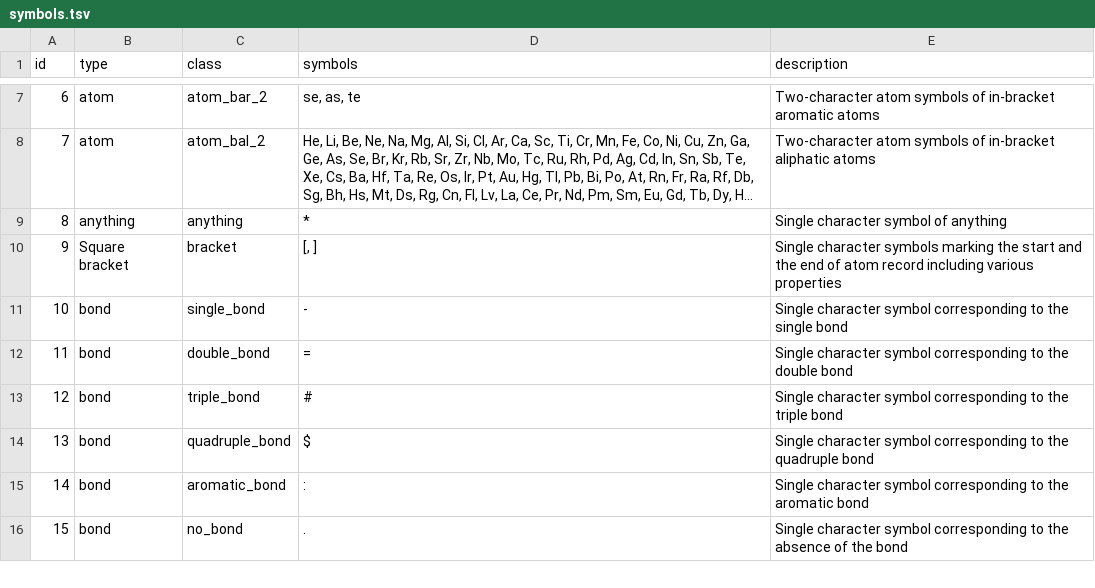
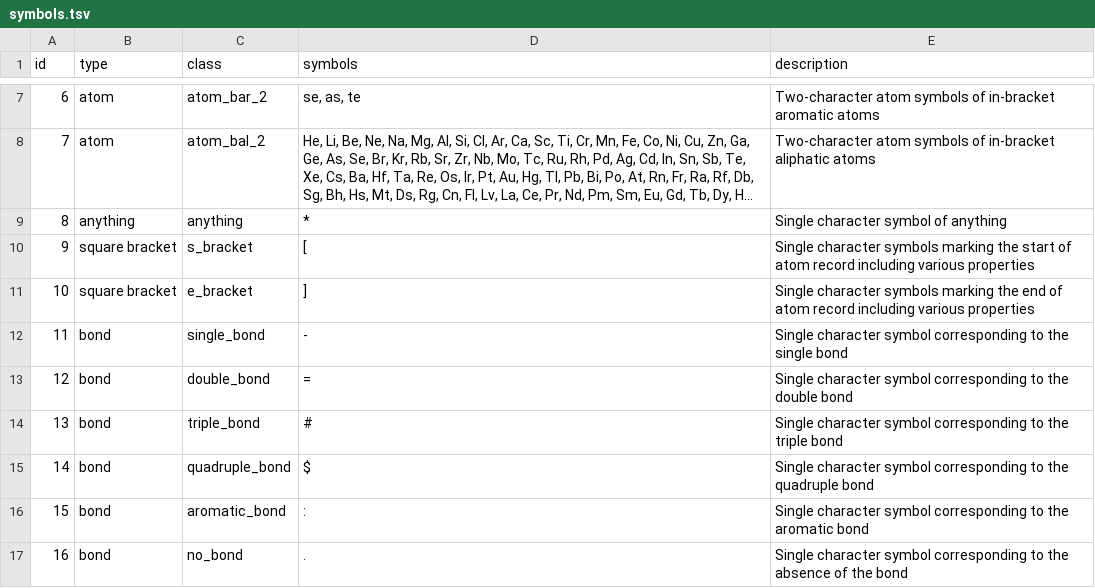
Before and after one commit to pavelVPo/IBMC_LSFBD_smiles_parser, a TSV file: symbols.tsv, drawn as a sheet; only a part is shown, gaps mark what is left out; long unchanged cells end in …; removed rows and columns are numbered as before the commit, all else as after; the diff names each change by its address in the sheet, - before the commit and + after, or states it on an @@ line.

```diff
--- a/symbols.tsv
+++ b/symbols.tsv
-row 10: 9 | Square bracket | bracket | [, ] | Single character symbols marking the start and the end of atom record including various properties
+row 10: 9 | square bracket | s_bracket | [ | Single character symbols marking the start of atom record including various properties
+row 11: 10 | square bracket | e_bracket | ] | Single character symbols marking the end of atom record including various properties
@@ column A (id) renumbered from row 12 down @@
```
Also changed, not shown: symbols_&_characters.tsv, 1 other file.
